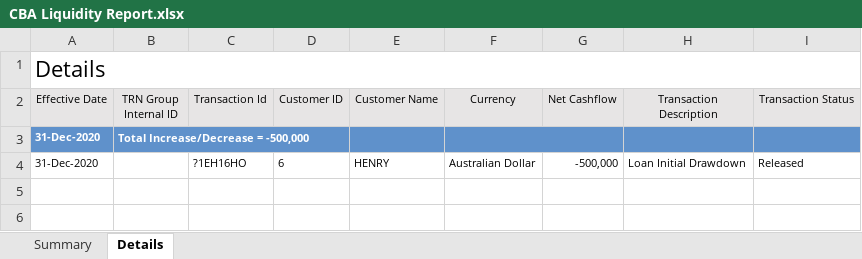
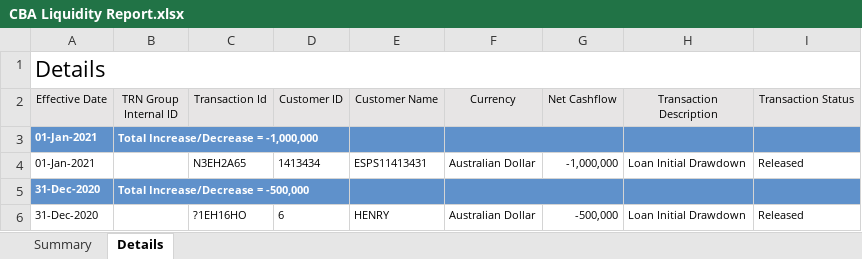
Before and after one commit to shirleenhong/automation-loan-application-cba, an Excel workbook: DataSet/Integration_DataSet/Extracts/DNR/DNR_Reports/CBA Liquidity Report.xlsx, sheet Details, drawn as a sheet; values as stored, in another font and other column widths than the file's, no borders; the diff names each change by its address in the sheet, - before the commit and + after, or states it on an @@ line.

```diff
--- a/DataSet/Integration_DataSet/Extracts/DNR/DNR_Reports/CBA Liquidity Report.xlsx (sheet Details)
+++ b/DataSet/Integration_DataSet/Extracts/DNR/DNR_Reports/CBA Liquidity Report.xlsx (sheet Details)
+row 3: 01-Jan-2021 | Total Increase/Decrease = -1,000,000
+row 4: 01-Jan-2021 |  | N3EH2A65 | 1413434 | ESPS11413431 | Australian Dollar | -1,000,000 | Loan Initial Drawdown | Released
```
Also changed, not shown: sheet Summary, DataSet/Integration_DataSet/Extracts/DNR/DNR_Dataset_AU.xlsx, 6 other files.
